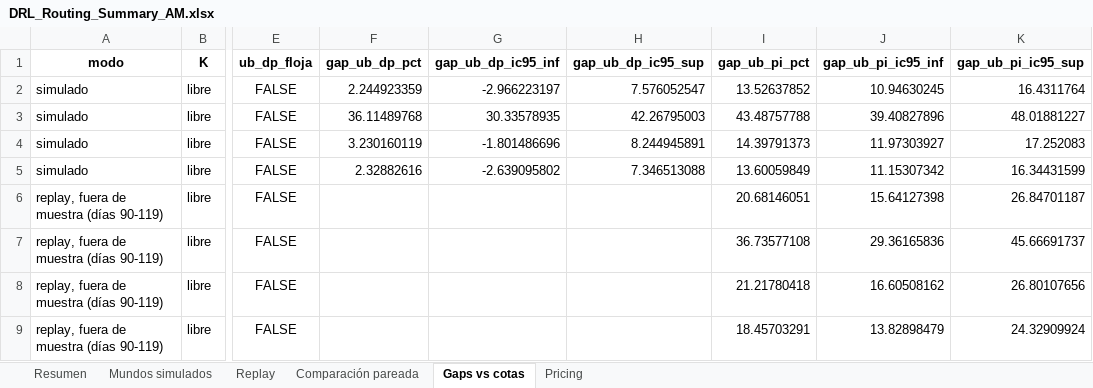
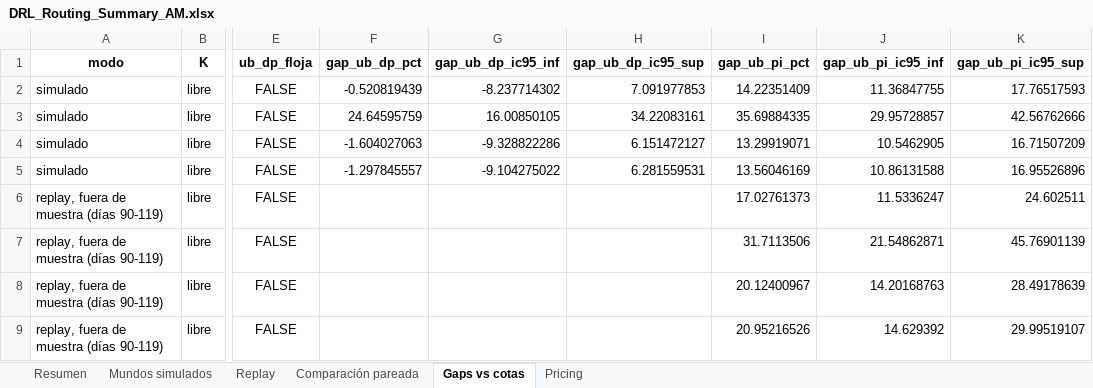
Before and after one commit to aptafur230701/Routing_Pricing_V2, an Excel workbook: results/10nodes/DRL_Routing_Summary_AM.xlsx, sheet Gaps vs cotas, drawn as a sheet; only a part is shown, gaps mark what is left out; values as stored, in another font and other column widths than the file's, no borders; the diff names each change by its address in the sheet, - before the commit and + after, or states it on an @@ line.

```diff
--- a/results/10nodes/DRL_Routing_Summary_AM.xlsx (sheet Gaps vs cotas)
+++ b/results/10nodes/DRL_Routing_Summary_AM.xlsx (sheet Gaps vs cotas)
-F2 (gap_ub_dp_pct): 2.244923359
+F2 (gap_ub_dp_pct): -0.520819439
-G2 (gap_ub_dp_ic95_inf): -2.966223197
+G2 (gap_ub_dp_ic95_inf): -8.237714302
-H2 (gap_ub_dp_ic95_sup): 7.576052547
+H2 (gap_ub_dp_ic95_sup): 7.091977853
-I2 (gap_ub_pi_pct): 13.52637852
+I2 (gap_ub_pi_pct): 14.22351409
-J2 (gap_ub_pi_ic95_inf): 10.94630245
+J2 (gap_ub_pi_ic95_inf): 11.36847755
-K2 (gap_ub_pi_ic95_sup): 16.4311764
+K2 (gap_ub_pi_ic95_sup): 17.76517593
-F3 (gap_ub_dp_pct): 36.11489768
+F3 (gap_ub_dp_pct): 24.64595759
-G3 (gap_ub_dp_ic95_inf): 30.33578935
+G3 (gap_ub_dp_ic95_inf): 16.00850105
-H3 (gap_ub_dp_ic95_sup): 42.26795003
+H3 (gap_ub_dp_ic95_sup): 34.22083161
-I3 (gap_ub_pi_pct): 43.48757788
+I3 (gap_ub_pi_pct): 35.69884335
-J3 (gap_ub_pi_ic95_inf): 39.40827896
+J3 (gap_ub_pi_ic95_inf): 29.95728857
-K3 (gap_ub_pi_ic95_sup): 48.01881227
+K3 (gap_ub_pi_ic95_sup): 42.56762666
-F4 (gap_ub_dp_pct): 3.230160119
+F4 (gap_ub_dp_pct): -1.604027063
-G4 (gap_ub_dp_ic95_inf): -1.801486696
+G4 (gap_ub_dp_ic95_inf): -9.328822286
-H4 (gap_ub_dp_ic95_sup): 8.244945891
+H4 (gap_ub_dp_ic95_sup): 6.151472127
-I4 (gap_ub_pi_pct): 14.39791373
+I4 (gap_ub_pi_pct): 13.29919071
-J4 (gap_ub_pi_ic95_inf): 11.97303927
+J4 (gap_ub_pi_ic95_inf): 10.5462905
-K4 (gap_ub_pi_ic95_sup): 17.252083
+K4 (gap_ub_pi_ic95_sup): 16.71507209
-F5 (gap_ub_dp_pct): 2.32882616
+F5 (gap_ub_dp_pct): -1.297845557
-G5 (gap_ub_dp_ic95_inf): -2.639095802
+G5 (gap_ub_dp_ic95_inf): -9.104275022
-H5 (gap_ub_dp_ic95_sup): 7.346513088
+H5 (gap_ub_dp_ic95_sup): 6.281559531
-I5 (gap_ub_pi_pct): 13.60059849
+I5 (gap_ub_pi_pct): 13.56046169
-J5 (gap_ub_pi_ic95_inf): 11.15307342
+J5 (gap_ub_pi_ic95_inf): 10.86131588
-K5 (gap_ub_pi_ic95_sup): 16.34431599
+K5 (gap_ub_pi_ic95_sup): 16.95526896
-I6 (gap_ub_pi_pct): 20.68146051
+I6 (gap_ub_pi_pct): 17.02761373
-J6 (gap_ub_pi_ic95_inf): 15.64127398
+J6 (gap_ub_pi_ic95_inf): 11.5336247
-K6 (gap_ub_pi_ic95_sup): 26.84701187
+K6 (gap_ub_pi_ic95_sup): 24.602511
-I7 (gap_ub_pi_pct): 36.73577108
+I7 (gap_ub_pi_pct): 31.7113506
-J7 (gap_ub_pi_ic95_inf): 29.36165836
+J7 (gap_ub_pi_ic95_inf): 21.54862871
-K7 (gap_ub_pi_ic95_sup): 45.66691737
+K7 (gap_ub_pi_ic95_sup): 45.76901139
-I8 (gap_ub_pi_pct): 21.21780418
+I8 (gap_ub_pi_pct): 20.12400967
-J8 (gap_ub_pi_ic95_inf): 16.60508162
+J8 (gap_ub_pi_ic95_inf): 14.20168763
-K8 (gap_ub_pi_ic95_sup): 26.80107656
+K8 (gap_ub_pi_ic95_sup): 28.49178639
-I9 (gap_ub_pi_pct): 18.45703291
+I9 (gap_ub_pi_pct): 20.95216526
-J9 (gap_ub_pi_ic95_inf): 13.82898479
+J9 (gap_ub_pi_ic95_inf): 14.629392
-K9 (gap_ub_pi_ic95_sup): 24.32909924
+K9 (gap_ub_pi_ic95_sup): 29.99519107
```
Also changed, not shown: sheet Mundos simulados, sheet Replay, sheet Resumen, sheet Comparación pareada, sheet Pricing, results/10nodes/training_log_10nodes.xlsx, 49 other files.
